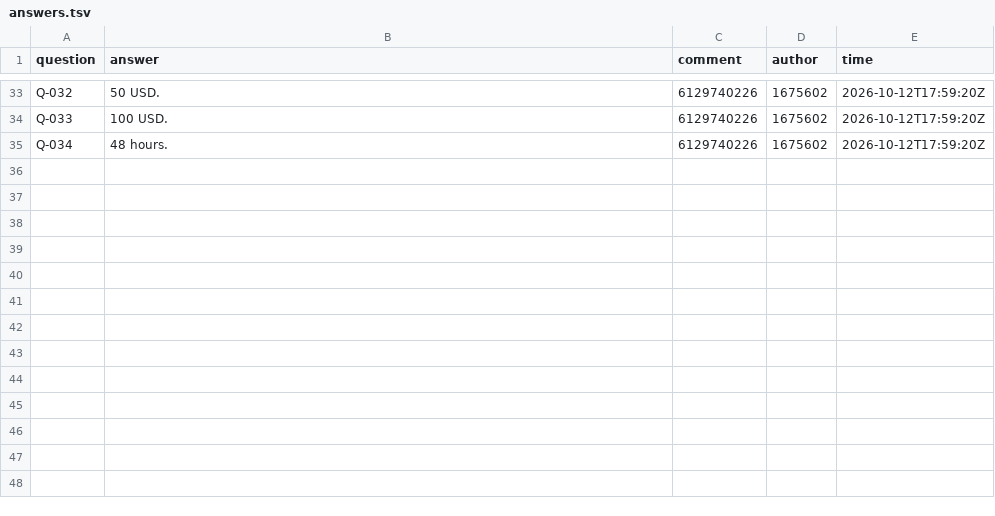
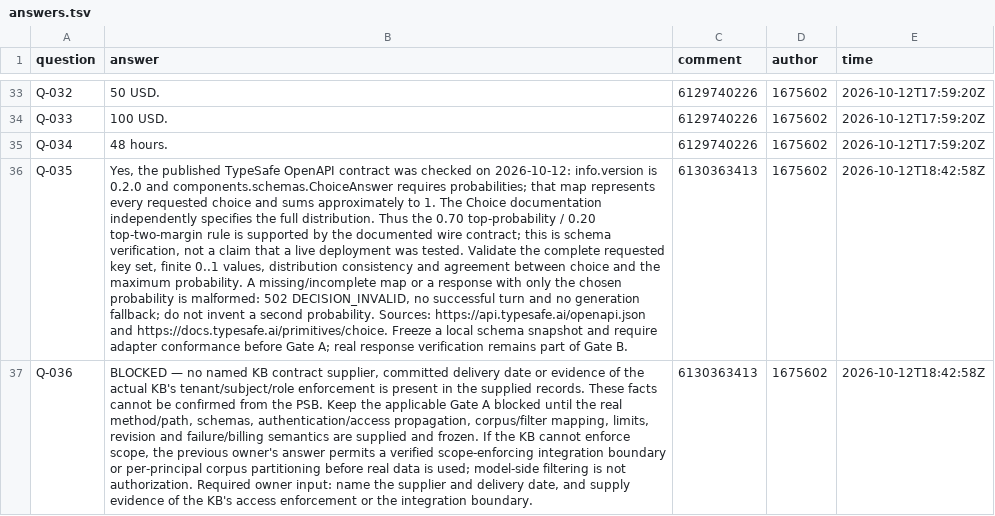
Before and after one commit to pharzam/layup-uat-m2c, a TSV file: intake/answers.tsv, drawn as a sheet; only a part is shown, gaps mark what is left out; the diff covers the shown part only; the diff names each change by its address in the sheet, - before the commit and + after, or states it on an @@ line.

```diff
--- a/intake/answers.tsv
+++ b/intake/answers.tsv
+row 36: Q-035 | Yes, the published TypeSafe OpenAPI contract was checked on 2026-10-12: info.version is 0.2.0 and components.schemas.ChoiceAnswer requires probabilities; that map represents every requested choice and sums approximately to 1. The Choice documentation independently specifies the full distribution. Thus the 0.70 top-probability / 0.20 top-two-margin rule is supported by the documented wire contract; this is schema verification, not a claim that a live deployment was tested. Validate the complete requested key set, finite 0..1 values, distribution consistency and agreement between choice and the maximum probability. A missing/incomplete map or a response with only the chosen probability is malformed: 502 DECISION_INVALID, no successful turn and no generation fallback; do not invent a second probability. Sources: https://api.typesafe.ai/openapi.json and https://docs.typesafe.ai/primitives/choice. Freeze a local schema snapshot and require adapter conformance before Gate A; real response verification remains part of Gate B. | 6130363413 | 1675602 | 2026-10-12T18:42:58Z
+row 37: Q-036 | BLOCKED — no named KB contract supplier, committed delivery date or evidence of the actual KB's tenant/subject/role enforcement is present in the supplied records. These facts cannot be confirmed from the PSB. Keep the applicable Gate A blocked until the real method/path, schemas, authentication/access propagation, corpus/filter mapping, limits, revision and failure/billing semantics are supplied and frozen. If the KB cannot enforce scope, the previous owner's answer permits a verified scope-enforcing integration boundary or per-principal corpus partitioning before real data is used; model-side filtering is not authorization. Required owner input: name the supplier and delivery date, and supply evidence of the KB's access enforcement or the integration boundary. | 6130363413 | 1675602 | 2026-10-12T18:42:58Z
```
Also changed, not shown: 5 added rows elsewhere in this file, questions.tsv, 1 other file.
